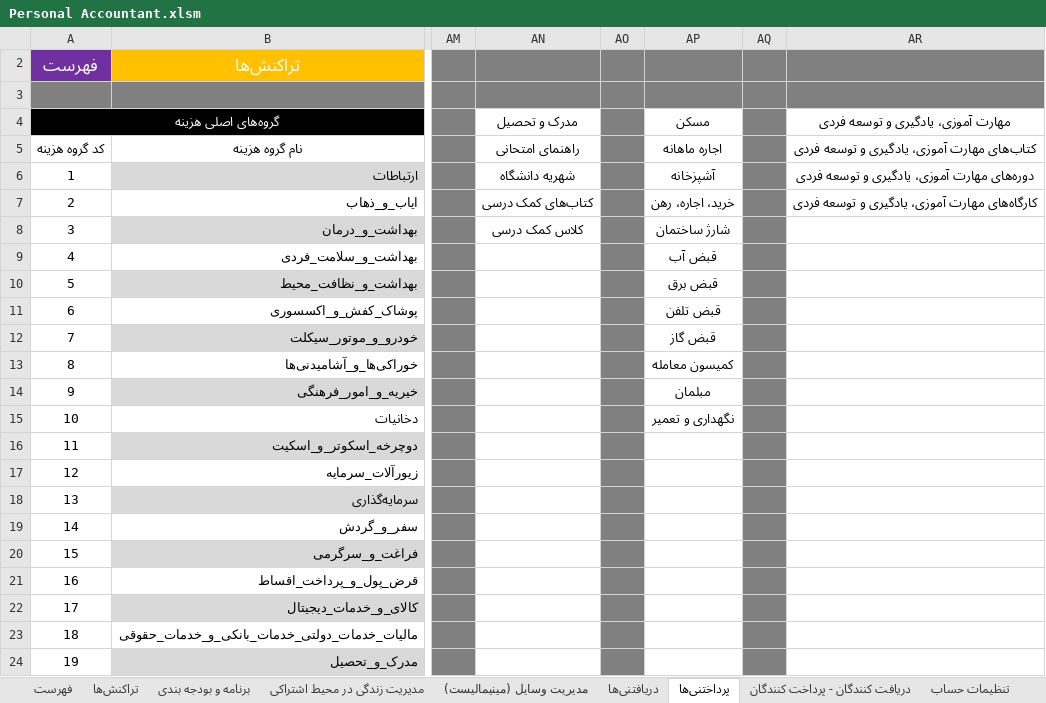
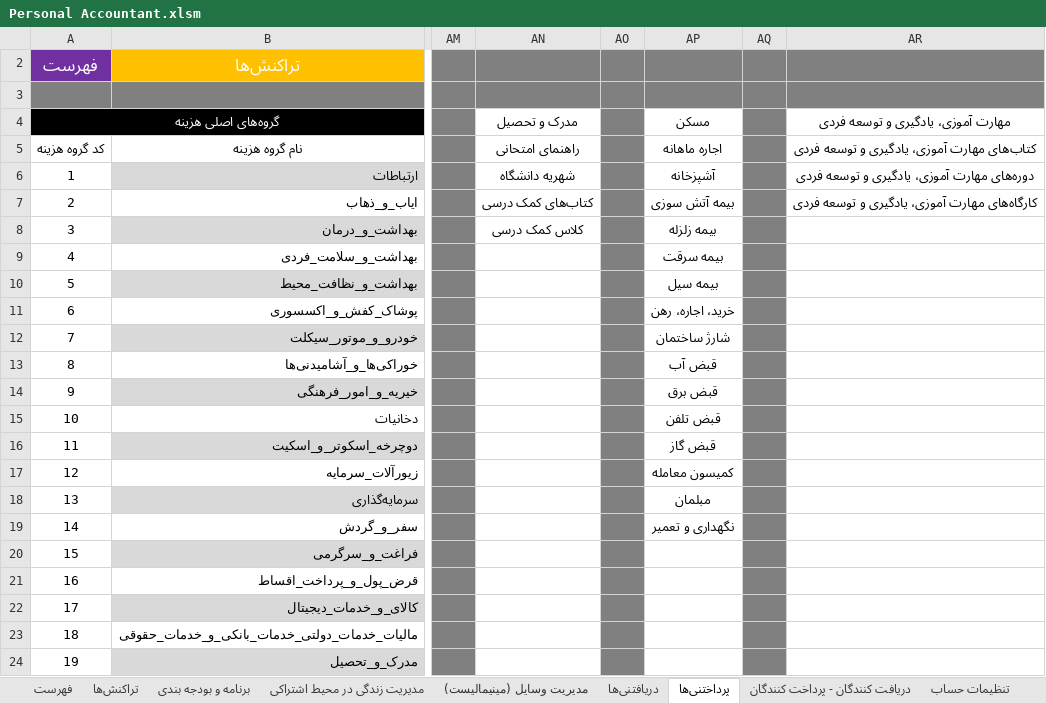
Before and after one commit to alirezamonem/Excel-Personal-Accountant-File, an Excel workbook: Personal Accountant.xlsm, sheet پرداختنی‌ها, drawn as a sheet; only a part is shown, gaps mark what is left out; values as stored, in another font and other column widths than the file's, no borders; conditional formats and table styles not drawn; the diff names each change by its address in the sheet, - before the commit and + after, or states it on an @@ line.

Commit message:
Update <Home> Tabla from <pardakhtany> Sheet

```diff
--- a/Personal Accountant.xlsm (sheet پرداختنی‌ها)
+++ b/Personal Accountant.xlsm (sheet پرداختنی‌ها)
-AP7: خرید، اجاره، رهن
+AP7: بیمه آتش سوزی
-AP8: شارژ ساختمان
+AP8: بیمه زلزله
-AP9: قبض آب
+AP9: بیمه سرقت
-AP10: قبض برق
+AP10: بیمه سیل
-AP11: قبض تلفن
+AP11: خرید، اجاره، رهن
-AP12: قبض گاز
+AP12: شارژ ساختمان
-AP13: کمیسون معامله
+AP13: قبض آب
-AP14: مبلمان
+AP14: قبض برق
-AP15: نگهداری و تعمیر
+AP15: قبض تلفن
-AP16: (empty)
+AP16: قبض گاز
-AP17: (empty)
+AP17: کمیسون معامله
-AP18: (empty)
+AP18: مبلمان
-AP19: (empty)
+AP19: نگهداری و تعمیر
```
